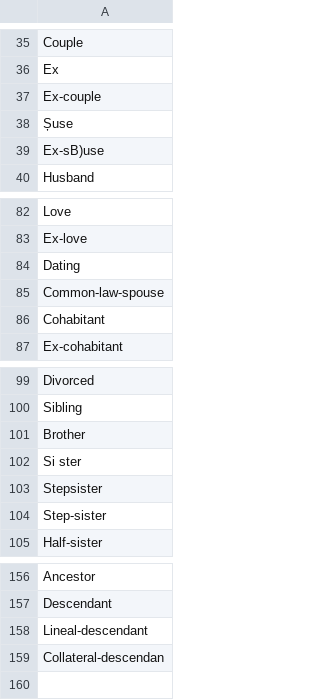
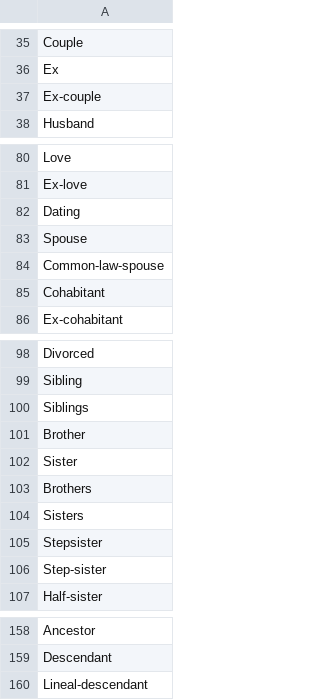
Before and after one commit to UL-FRI-NLP-Course-2022-23/nlp-course-decibeli, a CSV file: src/FRE/family_relations_words.csv, drawn as a sheet; only a part is shown, gaps mark what is left out.

Commit message:
LUKE rel. extraction, added sibling and children

```diff
--- a/src/FRE/family_relations_words.csv
+++ b/src/FRE/family_relations_words.csv
@@ -37,4 +37,2 @@ Ex,
 Ex-couple,
-Șuse,
-Ex-sB)use,
 Husband,
@@ -84,2 +82,3 @@ Ex-love,
 Dating,
+Spouse,
 Common-law-spouse,
@@ -100,4 +99,7 @@ Divorced,
 Sibling,
+Siblings,
 Brother,
-Si ster,
+Sister,
+Brothers,
+Sisters,
 Stepsister,
@@ -158,2 +160 @@ Descendant,
 Lineal-descendant,
-Collateral-descendan
```
Also changed, not shown: 7 other files.
